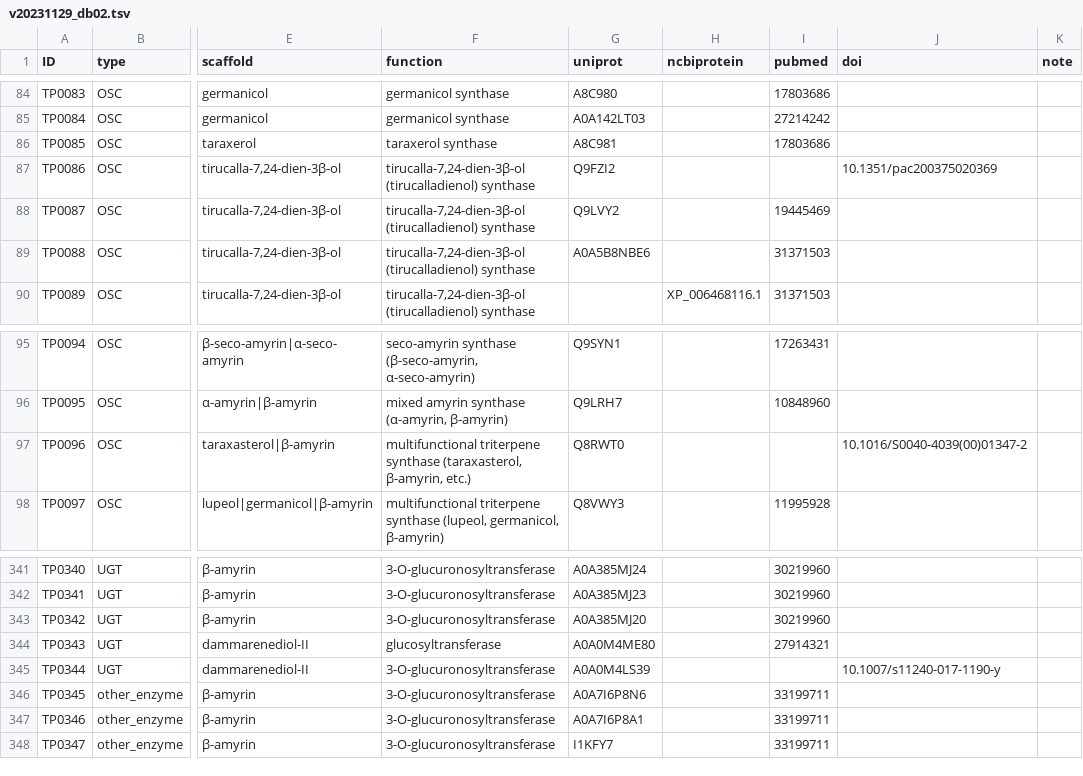
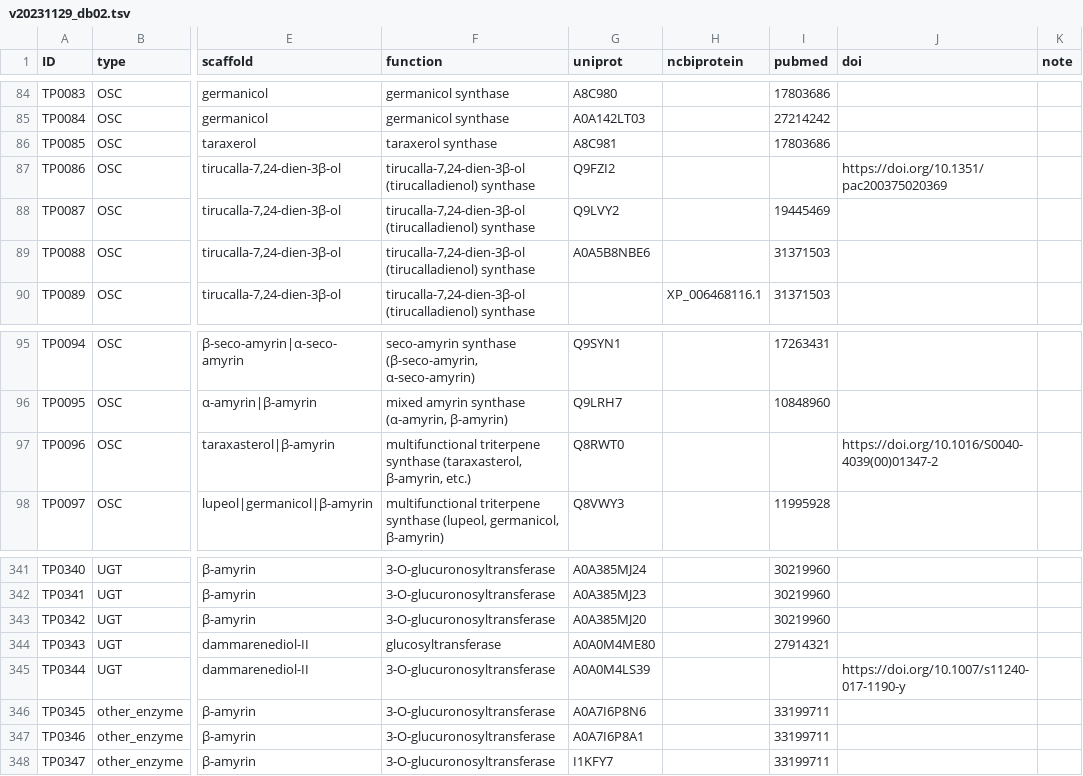
Before and after one commit to ktamura2021/triterpene_rdf, a TSV file: tmp/v20231129_db02.tsv, drawn as a sheet; only a part is shown, gaps mark what is left out; the diff covers the shown part only; the diff names each change by its address in the sheet, - before the commit and + after, or states it on an @@ line.

```diff
--- a/tmp/v20231129_db02.tsv
+++ b/tmp/v20231129_db02.tsv
-J87 (doi): 10.1351/pac200375020369
+J87 (doi): https://doi.org/10.1351/pac200375020369
-J97 (doi): 10.1016/S0040-4039(00)01347-2
+J97 (doi): https://doi.org/10.1016/S0040-4039(00)01347-2
-J345 (doi): 10.1007/s11240-017-1190-y
+J345 (doi): https://doi.org/10.1007/s11240-017-1190-y
```
Also changed, not shown: 6 edited cells elsewhere in this file.
